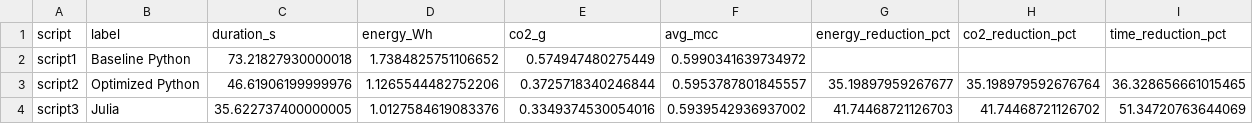
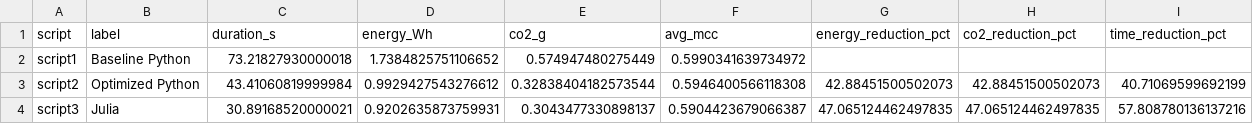
Before and after one commit to paoloficaraa/Green-Computing-Project, a CSV file: comparison reports/comparison.csv, drawn as a sheet.

```diff
--- a/comparison reports/comparison.csv
+++ b/comparison reports/comparison.csv
@@ -2,3 +2,3 @@ script,label,duration_s,energy_Wh,co2_g,avg_mcc,energy_reduction_pct,co2_reducti
 script1,Baseline Python,73.21827930000018,1.7384825751106652,0.574947480275449,0.5990341639734972,,,
-script2,Optimized Python,46.61906199999976,1.1265544482752206,0.3725718340246844,0.5953787801845557,35.19897959267677,35.198979592676764,36.328656661015465
-script3,Julia,35.622737400000005,1.0127584619083376,0.3349374530054016,0.5939542936937002,41.74468721126703,41.74468721126702,51.34720763644069
+script2,Optimized Python,43.41060819999984,0.9929427543276612,0.32838404182573544,0.5946400566118308,42.88451500502073,42.88451500502073,40.71069599692199
+script3,Julia,30.89168520000021,0.9202635873759931,0.3043477330898137,0.5904423679066387,47.065124462497835,47.065124462497835,57.808780136137216
```
Also changed, not shown: CodeCarbon reports/emissions_script2.csv, CodeCarbon reports/emissions_script3.csv, 6 other files.
